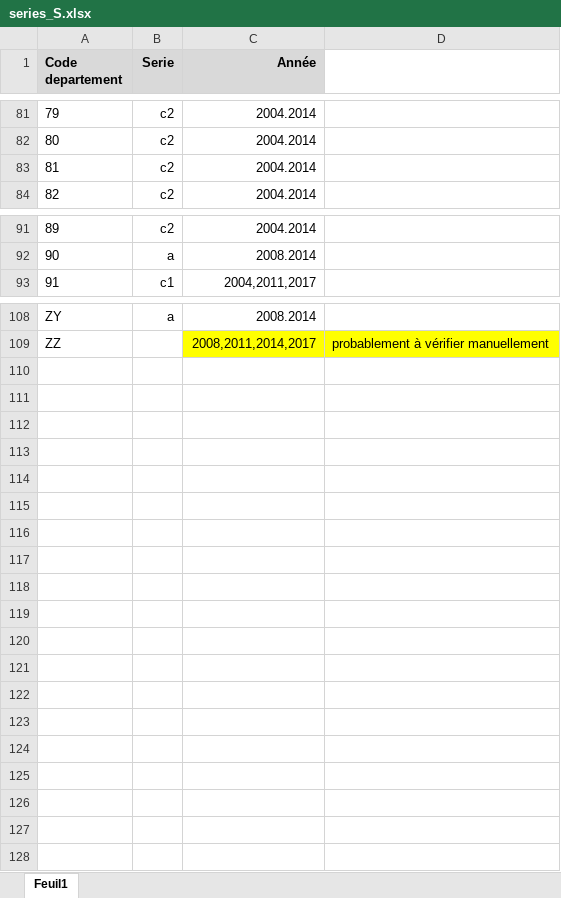
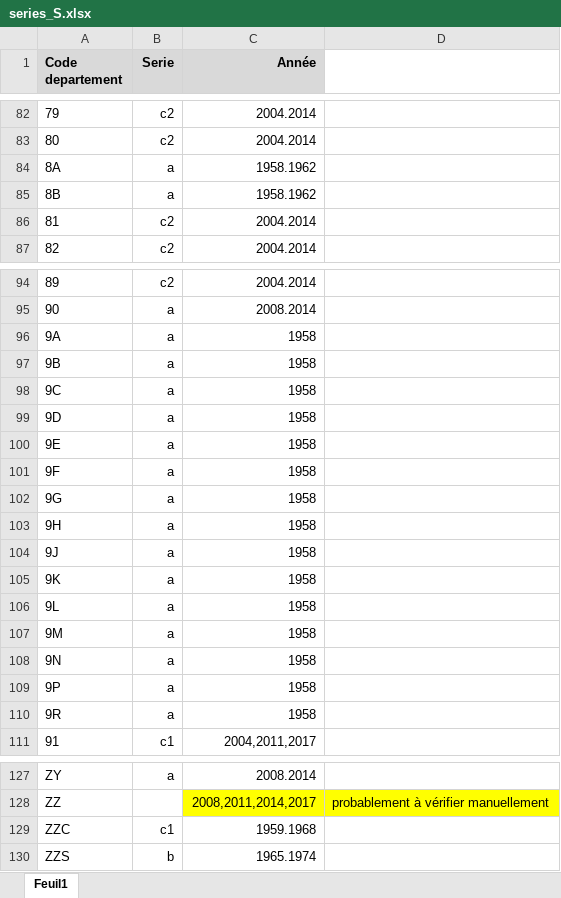
Before and after one commit to BrefAvignon/BrefInit, an Excel workbook: in/verifications/series_S.xlsx, sheet Feuil1, drawn as a sheet; only a part is shown, gaps mark what is left out; values as stored, in another font and other column widths than the file's, no borders; the diff covers the shown part only; the diff names each change by its address in the sheet, - before the commit and + after, or states it on an @@ line.

Commit message:
corrected minor bugs in plots and data

```diff
--- a/in/verifications/series_S.xlsx (sheet Feuil1)
+++ b/in/verifications/series_S.xlsx (sheet Feuil1)
+row 84: 8A | a | 1958.1962
+row 85: 8B | a | 1958.1962
+row 96: 9A | a | 1958
+row 97: 9B | a | 1958
+row 98: 9C | a | 1958
+row 99: 9D | a | 1958
+row 100: 9E | a | 1958
+row 101: 9F | a | 1958
+row 102: 9G | a | 1958
+row 103: 9H | a | 1958
+row 104: 9J | a | 1958
+row 105: 9K | a | 1958
+row 106: 9L | a | 1958
+row 107: 9M | a | 1958
+row 108: 9N | a | 1958
+row 109: 9P | a | 1958
+row 110: 9R | a | 1958
+row 129: ZZC | c1 | 1959.1968
+row 130: ZZS | b | 1965.1974
```
Also changed, not shown: 2 added rows elsewhere in this sheet, 14 other files.
